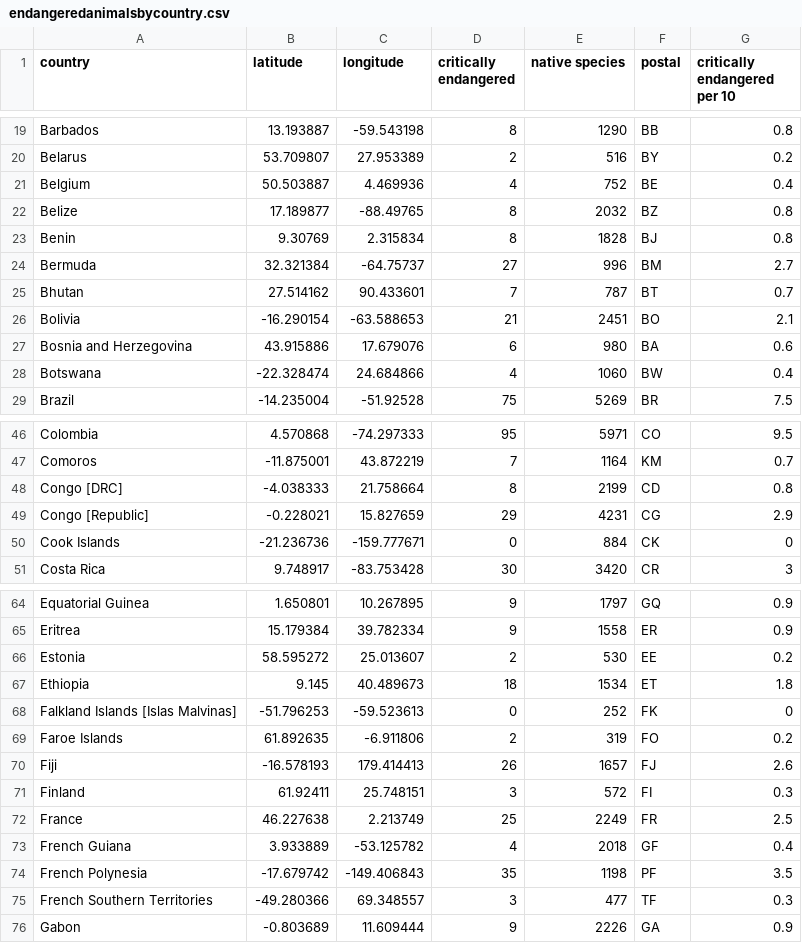
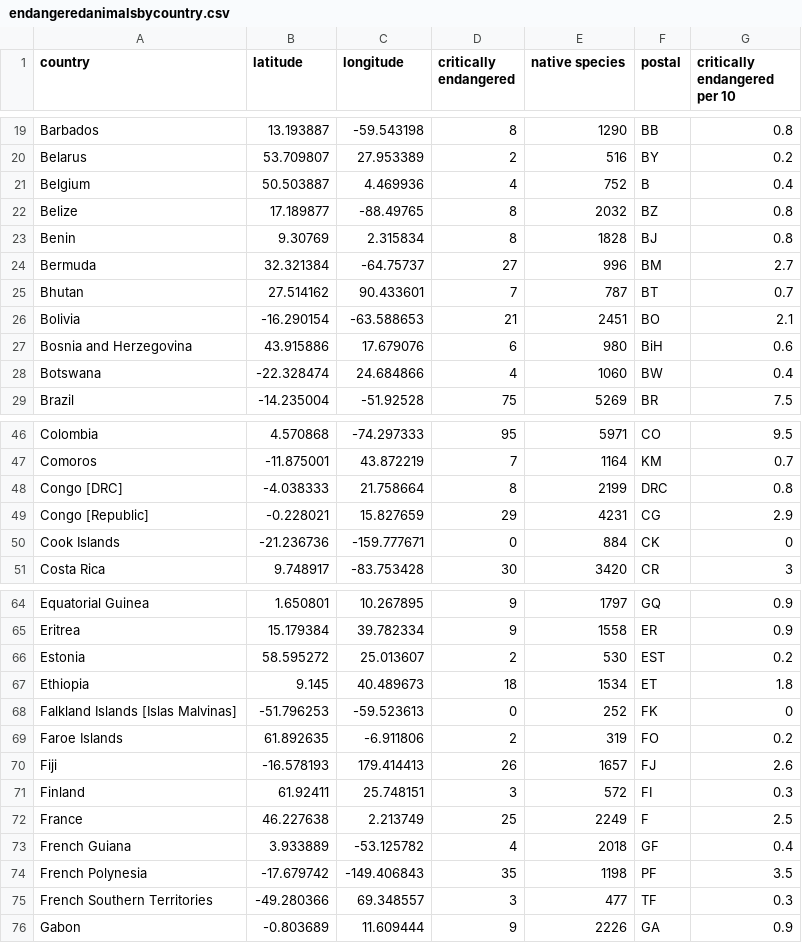
Before and after one commit to NghiepQuangLy/FIT3179, a CSV file: endangeredanimalsbycountry.csv, drawn as a sheet; only a part is shown, gaps mark what is left out; the diff covers the shown part only.

```diff
--- a/endangeredanimalsbycountry.csv
+++ b/endangeredanimalsbycountry.csv
@@ -20,3 +20,3 @@ Barbados,13.193887,-59.543198,8,1290,BB,0.8
 Belarus,53.709807,27.953389,2,516,BY,0.2
-Belgium,50.503887,4.469936,4,752,BE,0.4
+Belgium,50.503887,4.469936,4,752,B,0.4
 Belize,17.189877,-88.49765,8,2032,BZ,0.8
@@ -26,3 +26,3 @@ Bhutan,27.514162,90.433601,7,787,BT,0.7
 Bolivia,-16.290154,-63.588653,21,2451,BO,2.1
-Bosnia and Herzegovina,43.915886,17.679076,6,980,BA,0.6
+Bosnia and Herzegovina,43.915886,17.679076,6,980,BiH,0.6
 Botswana,-22.328474,24.684866,4,1060,BW,0.4
@@ -47,3 +47,3 @@ Colombia,4.570868,-74.297333,95,5971,CO,9.5
 Comoros,-11.875001,43.872219,7,1164,KM,0.7
-Congo [DRC],-4.038333,21.758664,8,2199,CD,0.8
+Congo [DRC],-4.038333,21.758664,8,2199,DRC,0.8
 Congo [Republic],-0.228021,15.827659,29,4231,CG,2.9
@@ -65,3 +65,3 @@ Equatorial Guinea,1.650801,10.267895,9,1797,GQ,0.9
 Eritrea,15.179384,39.782334,9,1558,ER,0.9
-Estonia,58.595272,25.013607,2,530,EE,0.2
+Estonia,58.595272,25.013607,2,530,EST,0.2
 Ethiopia,9.145,40.489673,18,1534,ET,1.8
@@ -71,3 +71,3 @@ Fiji,-16.578193,179.414413,26,1657,FJ,2.6
 Finland,61.92411,25.748151,3,572,FI,0.3
-France,46.227638,2.213749,25,2249,FR,2.5
+France,46.227638,2.213749,25,2249,F,2.5
 French Guiana,3.933889,-53.125782,4,2018,GF,0.4
```
Also changed, not shown: 11 edited cells elsewhere in this file.
